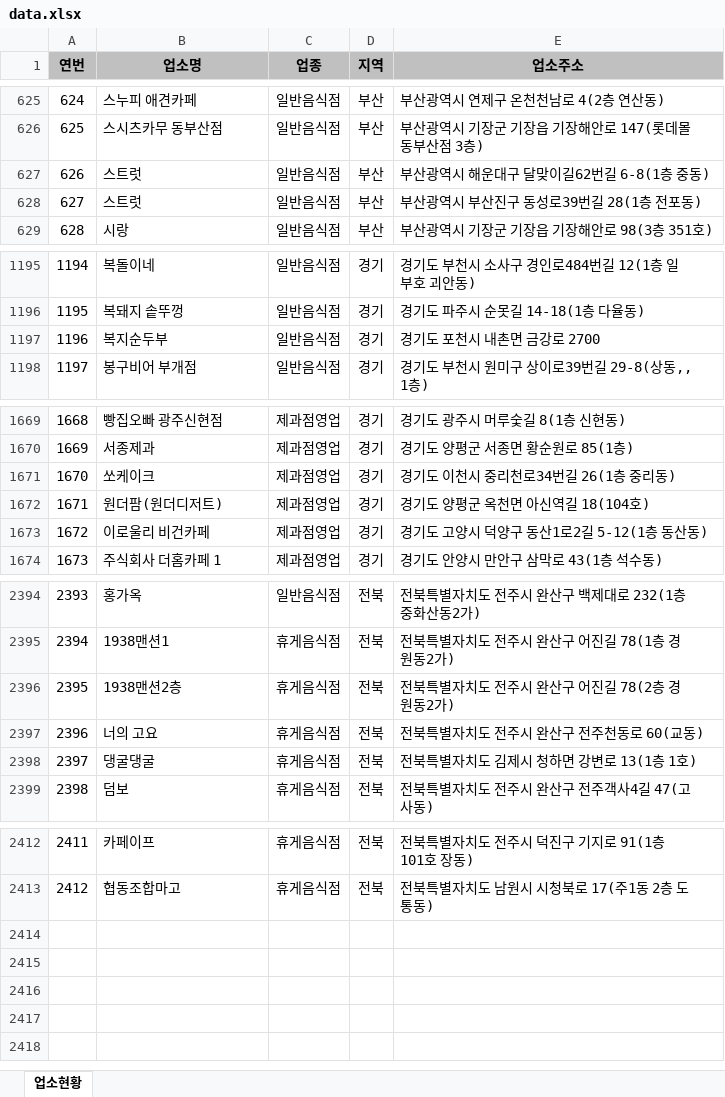
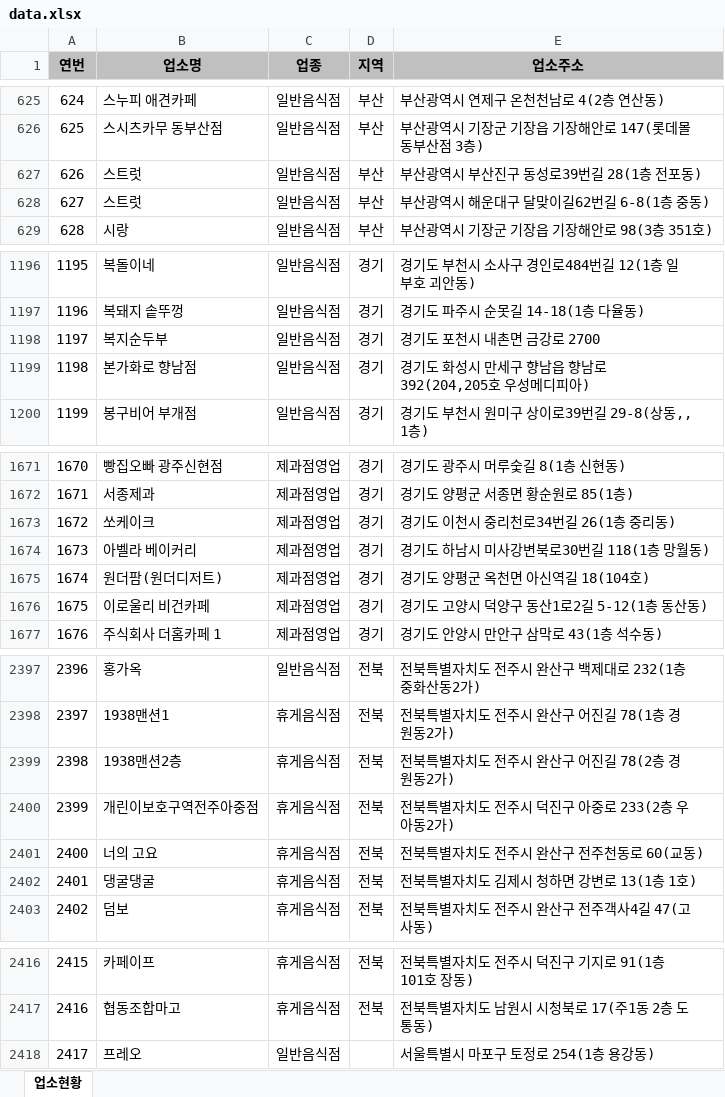
Before and after one commit to mumuabba/mumu_search, an Excel workbook: data.xlsx, sheet 업소현황, drawn as a sheet; only a part is shown, gaps mark what is left out; values as stored, in another font and other column widths than the file's, no borders; the diff covers the shown part only; the diff names each change by its address in the sheet, - before the commit and + after, or states it on an @@ line.

```diff
--- a/data.xlsx (sheet 업소현황)
+++ b/data.xlsx (sheet 업소현황)
@@ column A (연번) renumbered between rows 288 and 2417 @@
@@ row 627 moved to row 628: 627 @@
+row 1199: 1198 | 본가화로 향남점 | 일반음식점 | 경기 | 경기도 화성시 만세구 향남읍 향남로 392(204,205호 우성메디피아)
+row 1674: 1673 | 아벨라 베이커리 | 제과점영업 | 경기 | 경기도 하남시 미사강변북로30번길 118(1층 망월동)
+row 2400: 2399 | 개린이보호구역전주아중점 | 휴게음식점 | 전북 | 전북특별자치도 전주시 덕진구 아중로 233(2층 우아동2가)
+row 2418: 2417 | 프레오 | 일반음식점 |  | 서울특별시 마포구 토정로 254(1층 용강동)
```
Also changed, not shown: 3 added rows, 2 removed rows and 2 moved rows elsewhere in this sheet, 2 other files.
